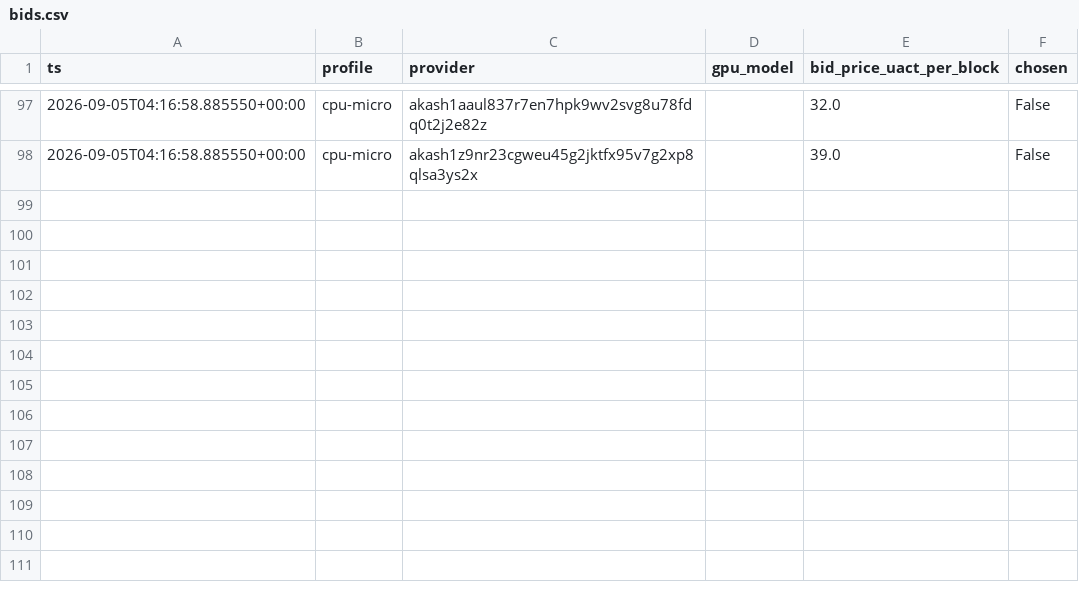
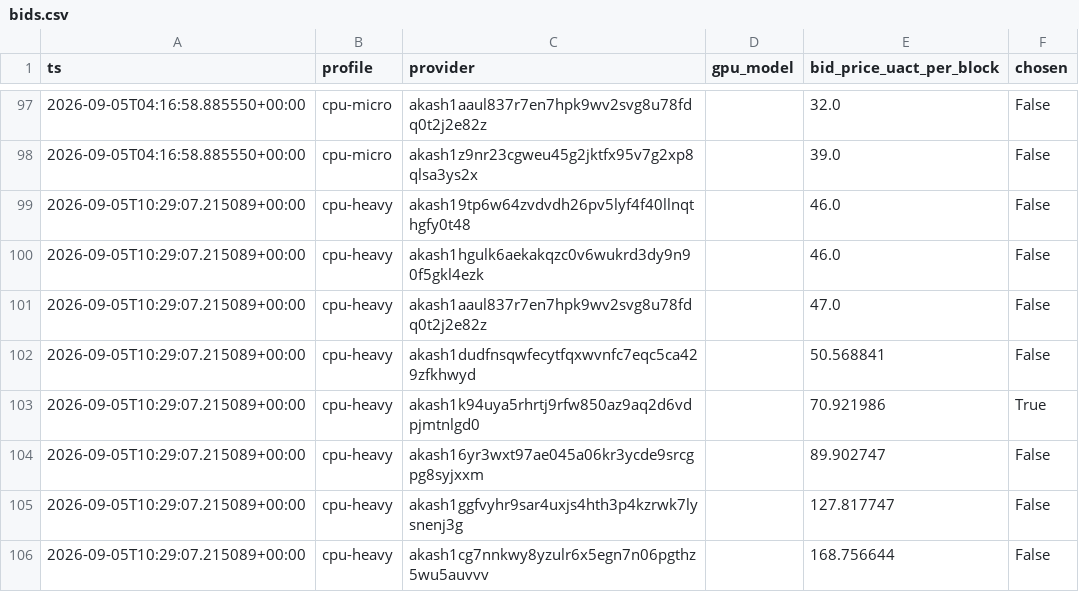
Before and after one commit to themailman05/bootstrap, a CSV file: data/bids.csv, drawn as a sheet; only a part is shown, gaps mark what is left out.

```diff
--- a/data/bids.csv
+++ b/data/bids.csv
@@ -98 +98,9 @@ ts,profile,provider,gpu_model,bid_price_uact_per_block,chosen
 2026-09-05T04:16:58.885550+00:00,cpu-micro,akash1z9nr23cgweu45g2jktfx95v7g2xp8qlsa3ys2x,,39.0,False
+2026-09-05T10:29:07.215089+00:00,cpu-heavy,akash19tp6w64zvdvdh26pv5lyf4f40llnqthgfy0t48,,46.0,False
+2026-09-05T10:29:07.215089+00:00,cpu-heavy,akash1hgulk6aekakqzc0v6wukrd3dy9n90f5gkl4ezk,,46.0,False
+2026-09-05T10:29:07.215089+00:00,cpu-heavy,akash1aaul837r7en7hpk9wv2svg8u78fdq0t2j2e82z,,47.0,False
+2026-09-05T10:29:07.215089+00:00,cpu-heavy,akash1dudfnsqwfecytfqxwvnfc7eqc5ca429zfkhwyd,,50.568841,False
+2026-09-05T10:29:07.215089+00:00,cpu-heavy,akash1k94uya5rhrtj9rfw850az9aq2d6vdpjmtnlgd0,,70.921986,True
+2026-09-05T10:29:07.215089+00:00,cpu-heavy,akash16yr3wxt97ae045a06kr3ycde9srcgpg8syjxxm,,89.902747,False
+2026-09-05T10:29:07.215089+00:00,cpu-heavy,akash1ggfvyhr9sar4uxjs4hth3p4kzrwk7lysnenj3g,,127.817747,False
+2026-09-05T10:29:07.215089+00:00,cpu-heavy,akash1cg7nnkwy8yzulr6x5egn7n06pgthz5wu5auvvv,,168.756644,False
```
Also changed, not shown: data/canary.csv.
